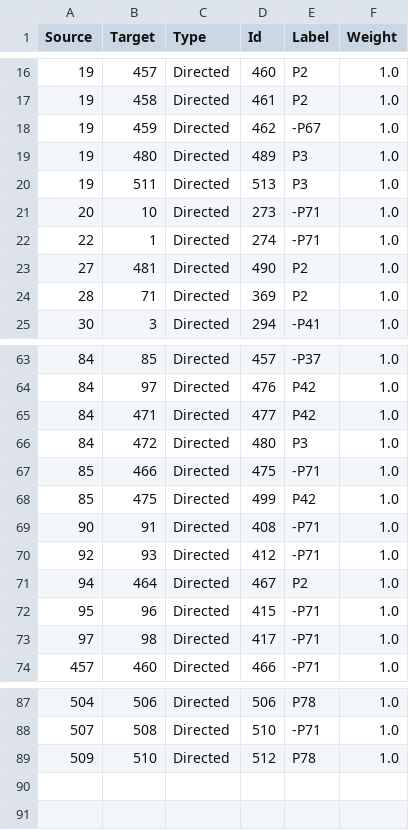
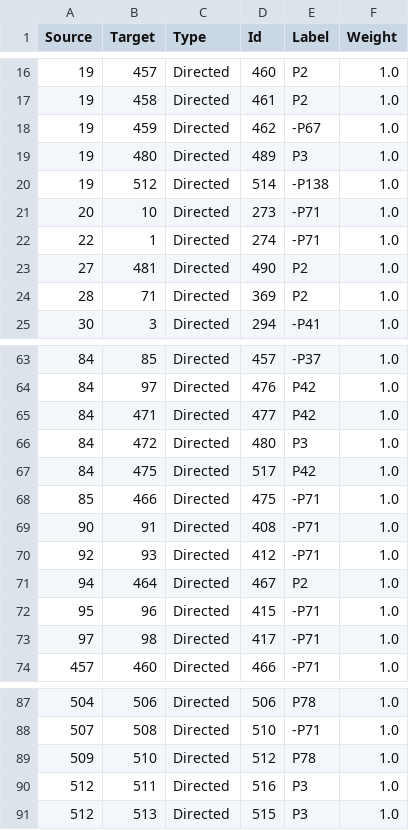
Before and after one commit to archesproject/hip, a CSV file: hip/source_data/resource_graphs/HERITAGE_RESOURCE_GROUP.E27_edges.csv, drawn as a sheet; only a part is shown, gaps mark what is left out.

```diff
--- a/hip/source_data/resource_graphs/HERITAGE_RESOURCE_GROUP.E27_edges.csv
+++ b/hip/source_data/resource_graphs/HERITAGE_RESOURCE_GROUP.E27_edges.csv
@@ -19,3 +19,3 @@ Source,Target,Type,Id,Label,Weight
 19,480,Directed,489,P3,1.0
-19,511,Directed,513,P3,1.0
+19,512,Directed,514,-P138,1.0
 20,10,Directed,273,-P71,1.0
@@ -66,4 +66,4 @@ Source,Target,Type,Id,Label,Weight
 84,472,Directed,480,P3,1.0
+84,475,Directed,517,P42,1.0
 85,466,Directed,475,-P71,1.0
-85,475,Directed,499,P42,1.0
 90,91,Directed,408,-P71,1.0
@@ -89 +89,3 @@ Source,Target,Type,Id,Label,Weight
 509,510,Directed,512,P78,1.0
+512,511,Directed,516,P3,1.0
+512,513,Directed,515,P3,1.0
```
Also changed, not shown: hip/source_data/resource_graphs/HERITAGE_RESOURCE.E18_edges.csv, hip/source_data/resource_graphs/HERITAGE_RESOURCE.E18_nodes.csv, 5 other files.
